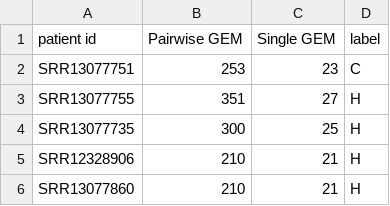
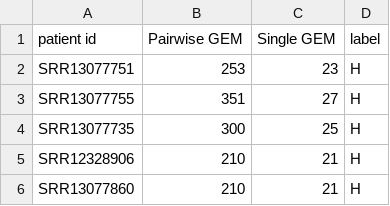
Before and after one commit to Angione-Lab/Predicting-gut-microbial-behavior-in-human-diseases-via-community-metabolic-modeling-and-ML, a CSV file: pairwise GEM and ML/Data/count.csv, drawn as a sheet; only a part is shown.

Commit message:
Update count.csv

```diff
--- a/pairwise GEM and ML/Data/count.csv
+++ b/pairwise GEM and ML/Data/count.csv
@@ -1,3 +1,3 @@
 patient id,Pairwise GEM,Single GEM,label
-SRR13077751,253,23,C
+SRR13077751,253,23,H
 SRR13077755,351,27,H
```
